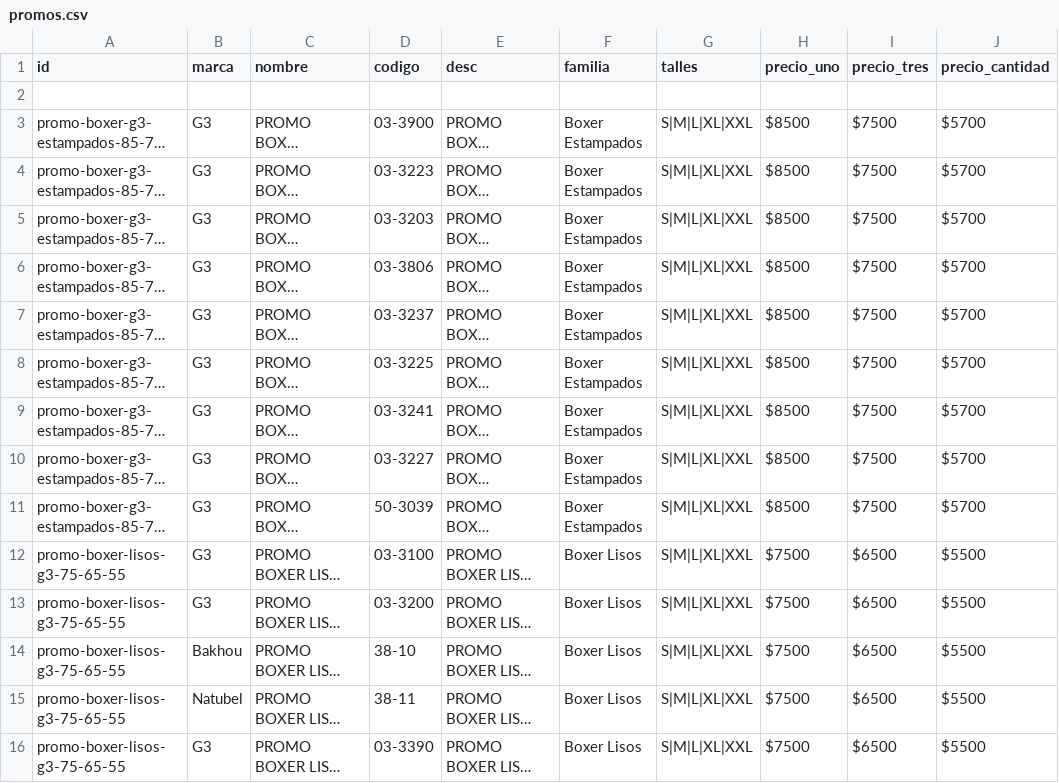
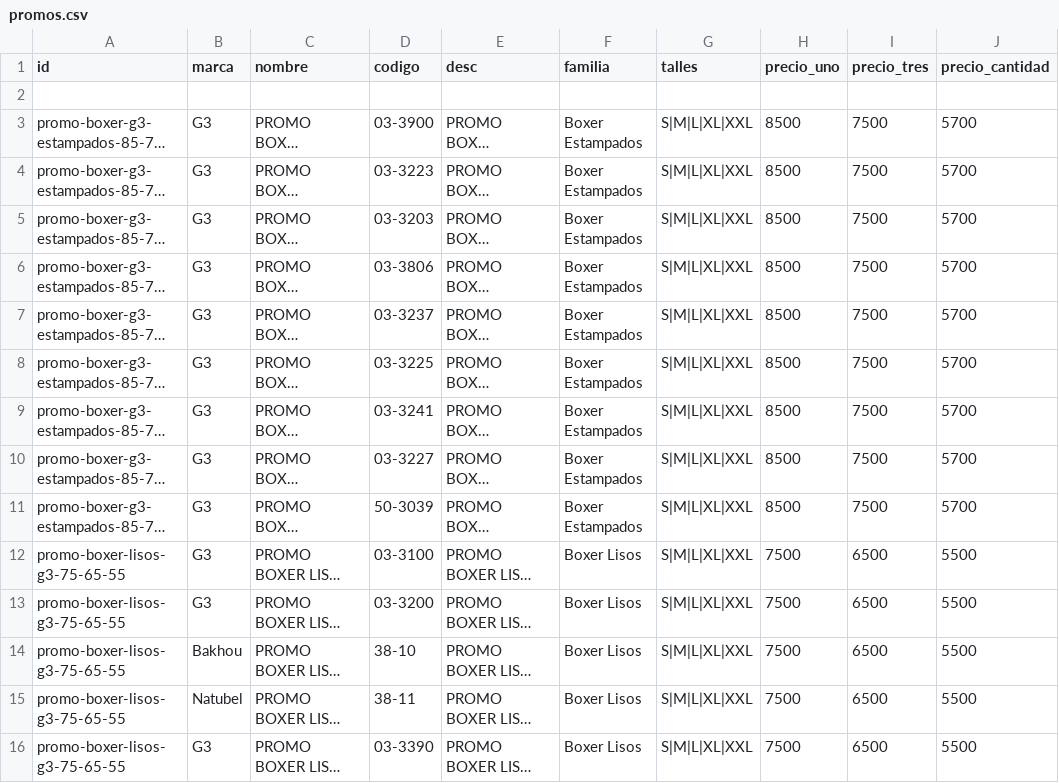
Before and after one commit to adamiangarciadev/Pedidos_RIO_Semanal, a CSV file: promos.csv, drawn as a sheet; only a part is shown; long unchanged cells end in …; the diff covers the shown part only; the diff names each change by its address in the sheet, - before the commit and + after, or states it on an @@ line.

```diff
--- a/promos.csv
+++ b/promos.csv
-H3:H11 (precio_uno): $8500
+H3:H11 (precio_uno): 8500
-I3:I11 (precio_tres): $7500
+I3:I11 (precio_tres): 7500
-J3:J11 (precio_cantidad): $5700
+J3:J11 (precio_cantidad): 5700
-H12:H16 (precio_uno): $7500
+H12:H16 (precio_uno): 7500
-I12:I16 (precio_tres): $6500
+I12:I16 (precio_tres): 6500
-J12:J16 (precio_cantidad): $5500
+J12:J16 (precio_cantidad): 5500
```
Also changed, not shown: 2 removed rows and 39 edited cells elsewhere in this file.
